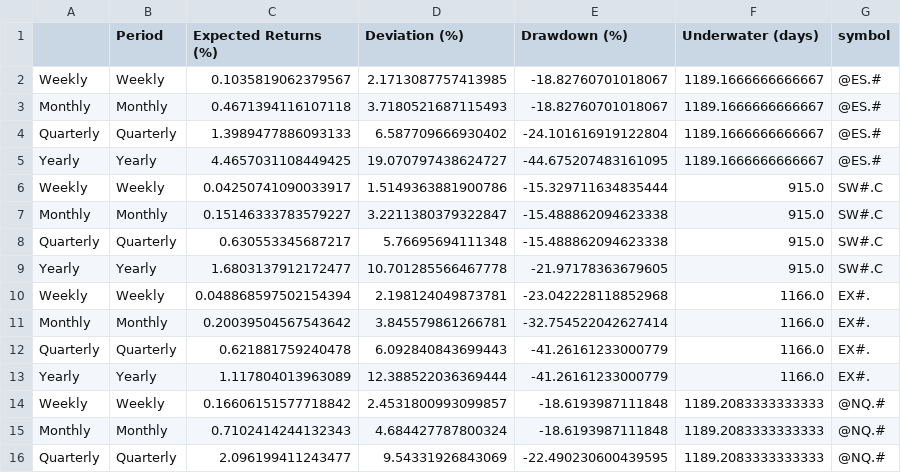
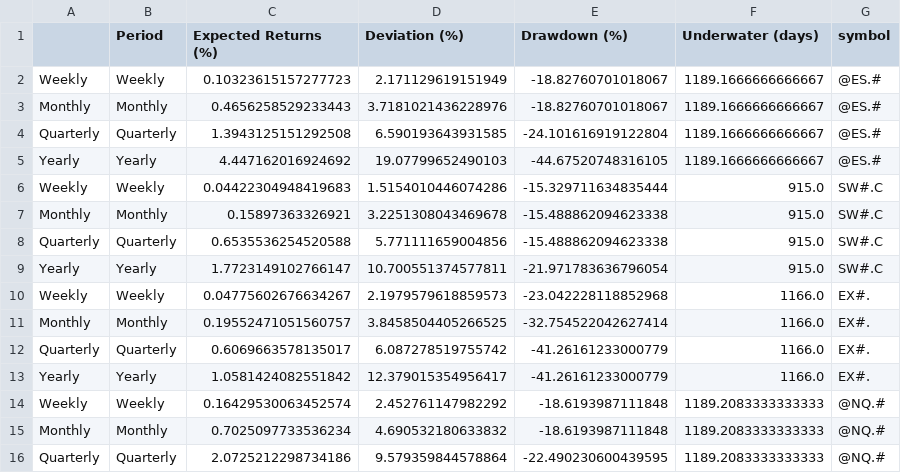
Before and after one commit to speedlab1/speedlab_monitoring, a CSV file: src/data/summary_table.csv, drawn as a sheet; only a part is shown; the diff covers the shown part only.

```diff
--- a/src/data/summary_table.csv
+++ b/src/data/summary_table.csv
@@ -1,16 +1,16 @@
 ,Period,Expected Returns (%),Deviation (%),Drawdown (%),Underwater (days),symbol
-Weekly,Weekly,0.1035819062379567,2.1713087757413985,-18.82760701018067,1189.1666666666667,@ES.#
-Monthly,Monthly,0.4671394116107118,3.7180521687115493,-18.82760701018067,1189.1666666666667,@ES.#
-Quarterly,Quarterly,1.3989477886093133,6.587709666930402,-24.101616919122804,1189.1666666666667,@ES.#
-Yearly,Yearly,4.4657031108449425,19.070797438624727,-44.675207483161095,1189.1666666666667,@ES.#
-Weekly,Weekly,0.04250741090033917,1.5149363881900786,-15.329711634835444,915.0,SW#.C
-Monthly,Monthly,0.15146333783579227,3.2211380379322847,-15.488862094623338,915.0,SW#.C
-Quarterly,Quarterly,0.630553345687217,5.76695694111348,-15.488862094623338,915.0,SW#.C
-Yearly,Yearly,1.6803137912172477,10.701285566467778,-21.97178363679605,915.0,SW#.C
-Weekly,Weekly,0.048868597502154394,2.198124049873781,-23.042228118852968,1166.0,EX#.
-Monthly,Monthly,0.20039504567543642,3.845579861266781,-32.754522042627414,1166.0,EX#.
-Quarterly,Quarterly,0.621881759240478,6.092840843699443,-41.26161233000779,1166.0,EX#.
-Yearly,Yearly,1.117804013963089,12.388522036369444,-41.26161233000779,1166.0,EX#.
-Weekly,Weekly,0.16606151577718842,2.4531800993099857,-18.6193987111848,1189.2083333333333,@NQ.#
-Monthly,Monthly,0.7102414244132343,4.684427787800324,-18.6193987111848,1189.2083333333333,@NQ.#
-Quarterly,Quarterly,2.096199411243477,9.54331926843069,-22.490230600439595,1189.2083333333333,@NQ.#
+Weekly,Weekly,0.10323615157277723,2.171129619151949,-18.82760701018067,1189.1666666666667,@ES.#
+Monthly,Monthly,0.4656258529233443,3.7181021436228976,-18.82760701018067,1189.1666666666667,@ES.#
+Quarterly,Quarterly,1.3943125151292508,6.590193643931585,-24.101616919122804,1189.1666666666667,@ES.#
+Yearly,Yearly,4.447162016924692,19.07799652490103,-44.67520748316105,1189.1666666666667,@ES.#
+Weekly,Weekly,0.04422304948419683,1.5154010446074286,-15.329711634835444,915.0,SW#.C
+Monthly,Monthly,0.15897363326921,3.2251308043469678,-15.488862094623338,915.0,SW#.C
+Quarterly,Quarterly,0.6535536254520588,5.771111659004856,-15.488862094623338,915.0,SW#.C
+Yearly,Yearly,1.7723149102766147,10.700551374577811,-21.971783636796054,915.0,SW#.C
+Weekly,Weekly,0.04775602676634267,2.1979579618859573,-23.042228118852968,1166.0,EX#.
+Monthly,Monthly,0.19552471051560757,3.8458504405266525,-32.754522042627414,1166.0,EX#.
+Quarterly,Quarterly,0.6069663578135017,6.087278519755742,-41.26161233000779,1166.0,EX#.
+Yearly,Yearly,1.0581424082551842,12.379015354956417,-41.26161233000779,1166.0,EX#.
+Weekly,Weekly,0.16429530063452574,2.452761147982292,-18.6193987111848,1189.2083333333333,@NQ.#
+Monthly,Monthly,0.7025097733536234,4.690532180633832,-18.6193987111848,1189.2083333333333,@NQ.#
+Quarterly,Quarterly,2.0725212298734186,9.579359844578864,-22.490230600439595,1189.2083333333333,@NQ.#
```
Also changed, not shown: 38 edited cells elsewhere in this file, src/data/current_sto.csv, src/data/win_pct.csv, 22 other files.
